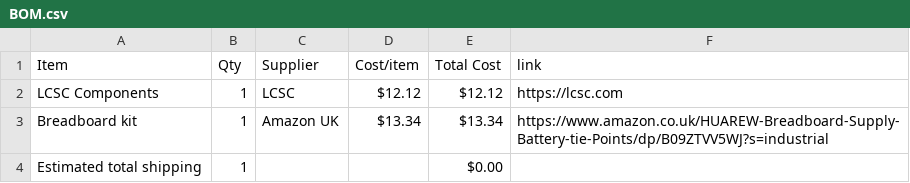
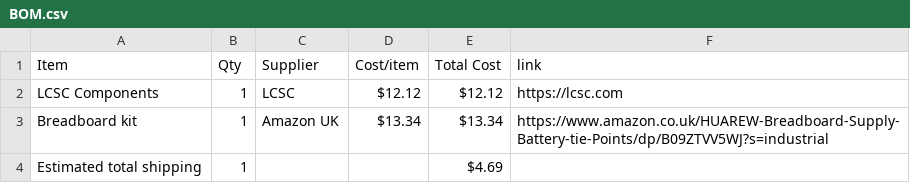
Before and after one commit to TheWilliamGeorge/Boolean-Adder-Subtracter, a CSV file: BOM.csv, drawn as a sheet.

Commit message:
Sync 8-Bit Binary Adder/Subtracter from Half Life

```diff
--- a/BOM.csv
+++ b/BOM.csv
@@ -3,2 +3,2 @@ LCSC Components,1,LCSC,$12.12,$12.12,https://lcsc.com
 Breadboard kit,1,Amazon UK,$13.34,$13.34,https://www.amazon.co.uk/HUAREW-Breadboard-Supply-Battery-tie-Points/dp/B09ZTVV5WJ?s=industrial
-Estimated total shipping,1,,,$0.00,
+Estimated total shipping,1,,,$4.69,
```
